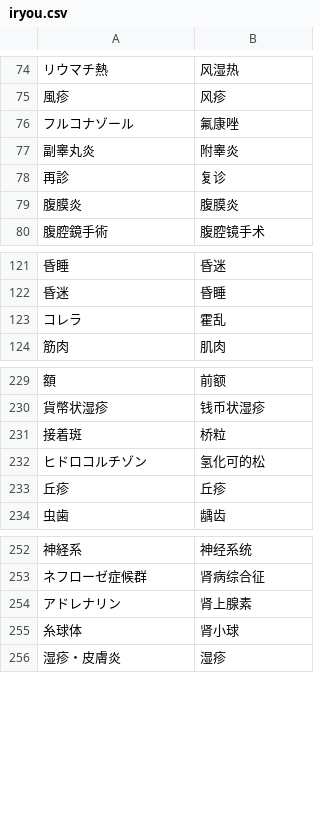
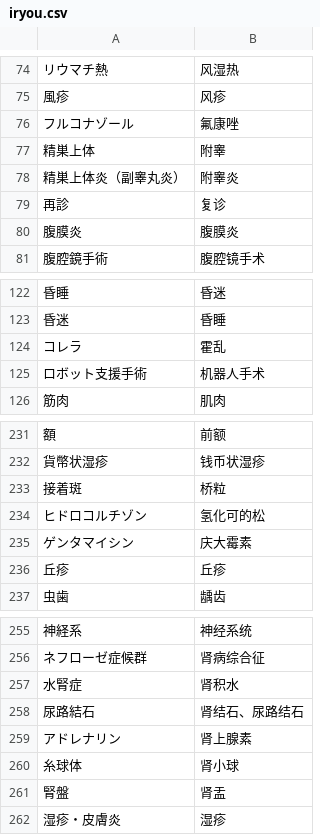
Before and after one commit to xfq/glossary, a CSV file: iryou.csv, drawn as a sheet; only a part is shown, gaps mark what is left out.

```diff
--- a/iryou.csv
+++ b/iryou.csv
@@ -76,3 +76,4 @@
 フルコナゾール,氟康唑
-副睾丸炎,附睾炎
+精巣上体,附睾
+精巣上体炎（副睾丸炎）,附睾炎
 再診,复诊
@@ -123,2 +124,3 @@
 コレラ,霍乱
+ロボット支援手術,机器人手术
 筋肉,肌肉
@@ -232,2 +234,3 @@
 ヒドロコルチゾン,氢化可的松
+ゲンタマイシン,庆大霉素
 丘疹,丘疹
@@ -253,4 +256,7 @@
 ネフローゼ症候群,肾病综合征
+水腎症,肾积水
+尿路結石,肾结石、尿路结石
 アドレナリン,肾上腺素
 糸球体,肾小球
+腎盤,肾盂
 湿疹・皮膚炎,湿疹
```
Also changed, not shown: 1 other file.
